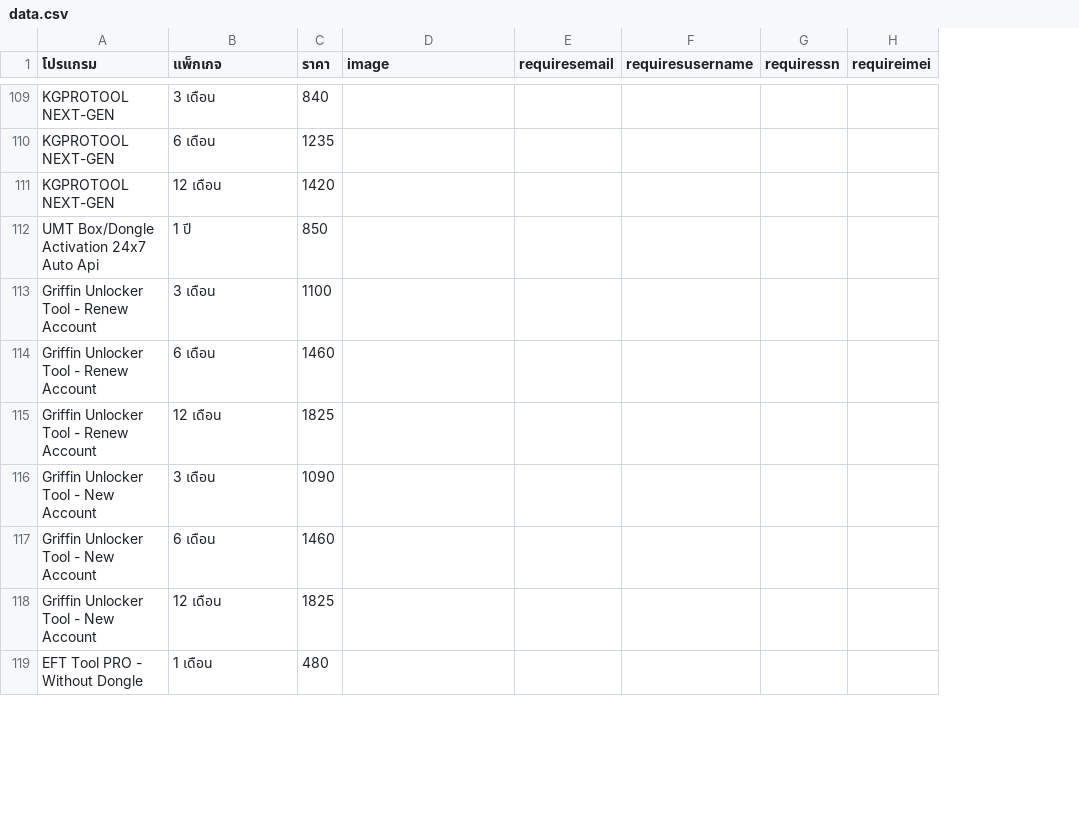
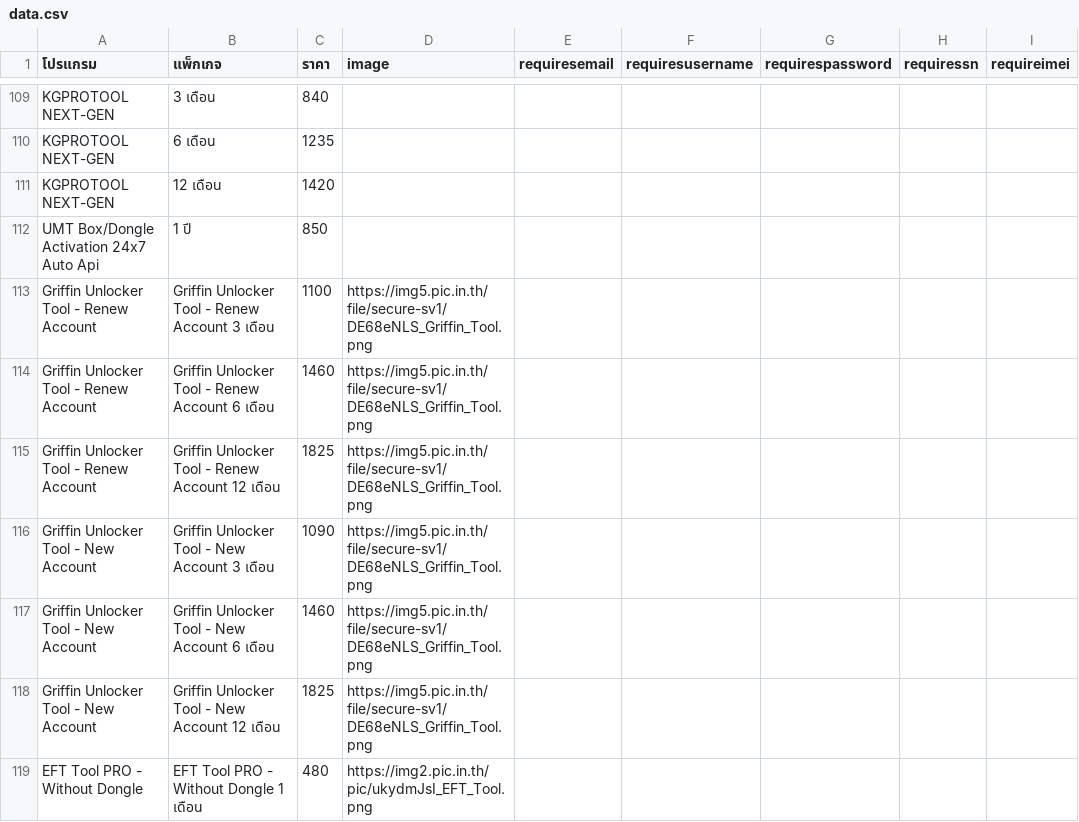
Before and after one commit to sathapon-son/web_EliteUnlock, a CSV file: data.csv, drawn as a sheet; only a part is shown, gaps mark what is left out; the diff covers the shown part only; the diff names each change by its address in the sheet, - before the commit and + after, or states it on an @@ line.

```diff
--- a/data.csv
+++ b/data.csv
+column G (requirespassword), empty
-B113 (แพ็กเกจ): 3 เดือน
+B113 (แพ็กเกจ): Griffin Unlocker Tool - Renew Account 3 เดือน
-D113:D118 (image): (empty)
+D113:D118 (image): https://img5.pic.in.th/file/secure-sv1/DE68eNLS_Griffin_Tool.png
-B114 (แพ็กเกจ): 6 เดือน
+B114 (แพ็กเกจ): Griffin Unlocker Tool - Renew Account 6 เดือน
-B115 (แพ็กเกจ): 12 เดือน
+B115 (แพ็กเกจ): Griffin Unlocker Tool - Renew Account 12 เดือน
-B116 (แพ็กเกจ): 3 เดือน
+B116 (แพ็กเกจ): Griffin Unlocker Tool - New Account 3 เดือน
-B117 (แพ็กเกจ): 6 เดือน
+B117 (แพ็กเกจ): Griffin Unlocker Tool - New Account 6 เดือน
-B118 (แพ็กเกจ): 12 เดือน
+B118 (แพ็กเกจ): Griffin Unlocker Tool - New Account 12 เดือน
-B119 (แพ็กเกจ): 1 เดือน
+B119 (แพ็กเกจ): EFT Tool PRO - Without Dongle 1 เดือน
-D119 (image): (empty)
+D119 (image): https://img2.pic.in.th/pic/ukydmJsI_EFT_Tool.png
```
Also changed, not shown: 14 added rows, 14 removed rows and 68 edited cells elsewhere in this file, 1 other file.
